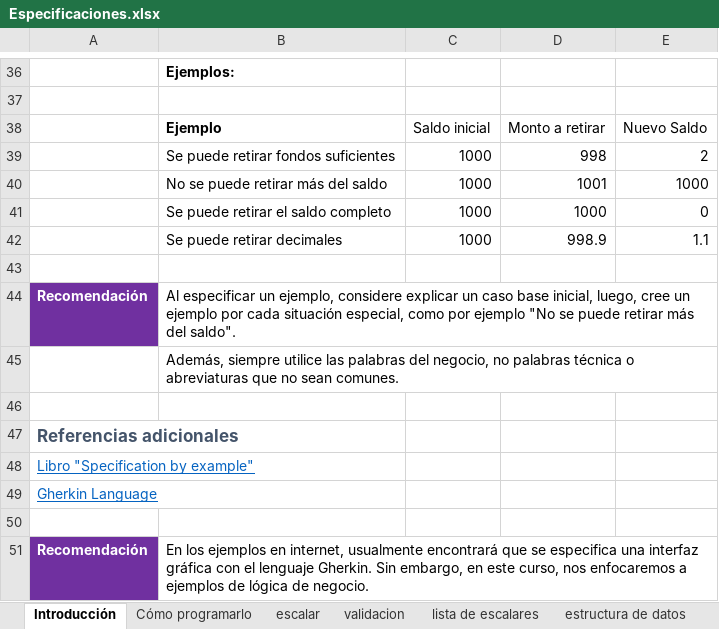
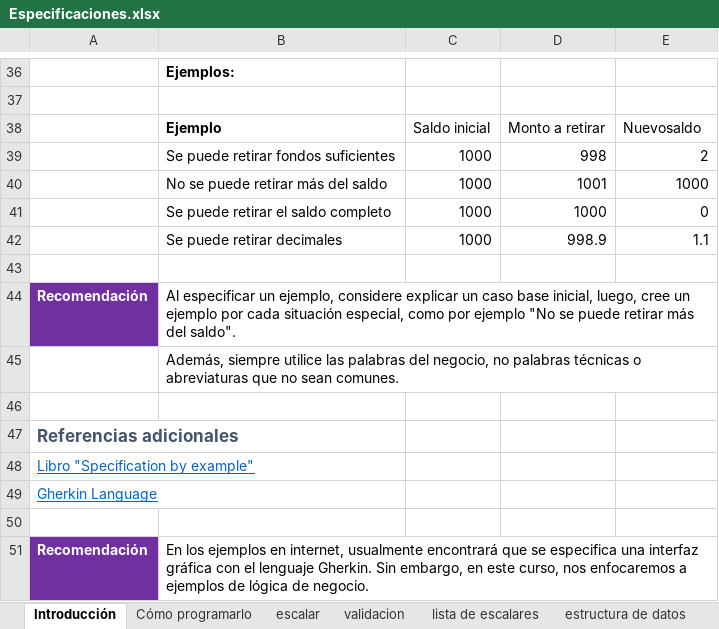
Before and after one commit to oscarcenteno/sm.vb.diseno-con-pruebas-unitarias, an Excel workbook: Especificaciones.xlsx, sheet Introducción, drawn as a sheet; only a part is shown, gaps mark what is left out; values as stored, in another font and other column widths than the file's, no borders; table styles not drawn; the diff names each change by its address in the sheet, - before the commit and + after, or states it on an @@ line.

Commit message:
Mejoras a las especificaciones y ejemplos.

```diff
--- a/Especificaciones.xlsx (sheet Introducción)
+++ b/Especificaciones.xlsx (sheet Introducción)
-E38: Nuevo Saldo
+E38: Nuevosaldo
-B45: …no palabras técnica o abreviaturas…
+B45: …no palabras técnicas o abreviaturas…
```
Also changed, not shown: 26 other files.
